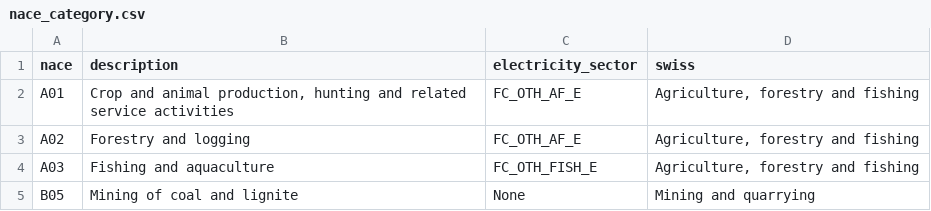
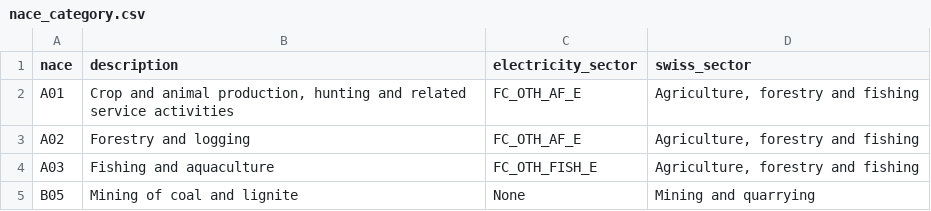
Before and after one commit to Addison-WLD/GO-forecast, a CSV file: nace_category.csv, drawn as a sheet; only a part is shown.

Commit message:
Add files via upload

```diff
--- a/nace_category.csv
+++ b/nace_category.csv
@@ -1,2 +1,2 @@
-nace,description,electricity_sector,swiss
+nace,description,electricity_sector,swiss_sector
 A01,"Crop and animal production, hunting and related service activities",FC_OTH_AF_E,"Agriculture, forestry and fishing"
```
